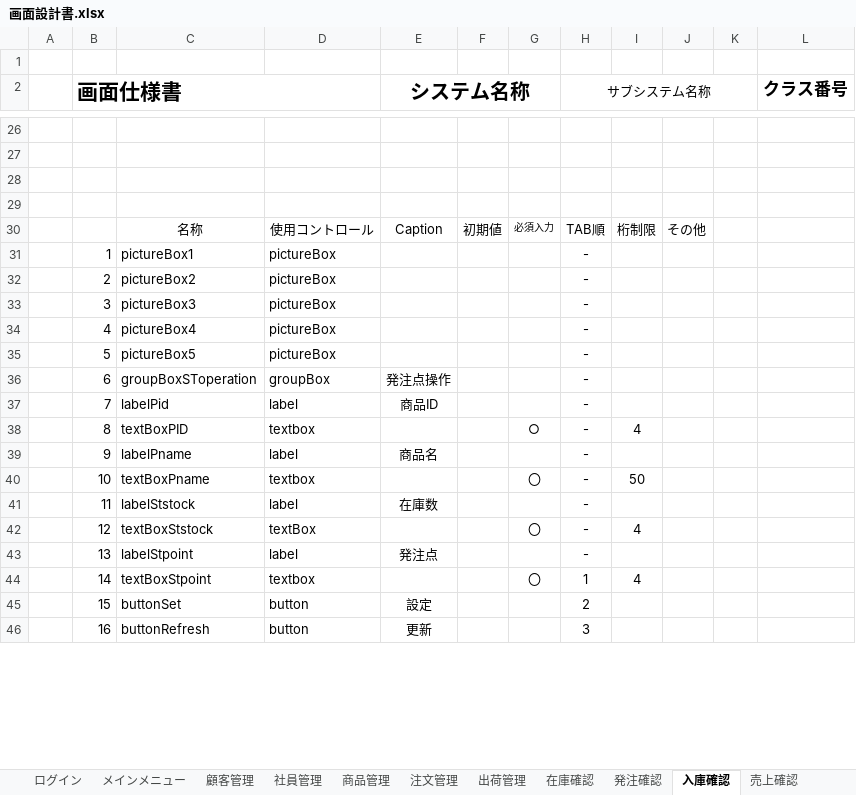
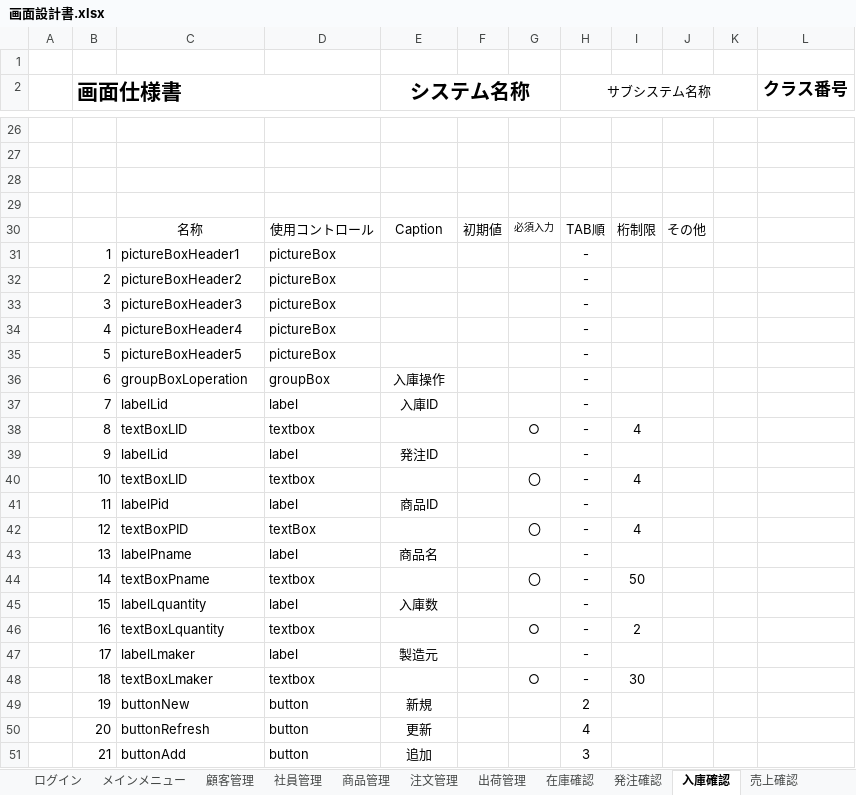
Before and after one commit to Yamanin3/system-devel, an Excel workbook: 提出ドキュメント/画面設計書.xlsx, sheet 入庫確認, drawn as a sheet; only a part is shown, gaps mark what is left out; values as stored, in another font and other column widths than the file's, no borders; charts and pictures not drawn; removed rows and columns are numbered as before the commit, all else as after; the diff covers the shown part only; the diff names each change by its address in the sheet, - before the commit and + after, or states it on an @@ line.

```diff
--- a/提出ドキュメント/画面設計書.xlsx (sheet 入庫確認)
+++ b/提出ドキュメント/画面設計書.xlsx (sheet 入庫確認)
-C31: pictureBox1
+C31: pictureBoxHeader1
-C32: pictureBox2
+C32: pictureBoxHeader2
-C33: pictureBox3
+C33: pictureBoxHeader3
-C34: pictureBox4
+C34: pictureBoxHeader4
-C35: pictureBox5
+C35: pictureBoxHeader5
-C36: groupBoxSToperation
+C36: groupBoxLoperation
-E36 (システム名称): 発注点操作
+E36 (システム名称): 入庫操作
-C37: labelPid
+C37: labelLid
-E37 (システム名称): 商品ID
+E37 (システム名称): 入庫ID
-C38: textBoxPID
+C38: textBoxLID
-C39: labelPname
+C39: labelLid
-E39 (システム名称): 商品名
+E39 (システム名称): 発注ID
-C40: textBoxPname
+C40: textBoxLID
-I40: 50
+I40: 4
-C41: labelStstock
+C41: labelPid
-E41 (システム名称): 在庫数
+E41 (システム名称): 商品ID
-C42: textBoxStstock
+C42: textBoxPID
-C43: labelStpoint
+C43: labelPname
-E43 (システム名称): 発注点
+E43 (システム名称): 商品名
-C44: textBoxStpoint
+C44: textBoxPname
-H44 (サブシステム名称): 1
+H44 (サブシステム名称): -
-I44: 4
+I44: 50
-row 45:  | 15 | buttonSet | button | 設定 |  |  | 2
+row 45:  | 15 | labelLquantity | label | 入庫数 |  |  | -
+row 46:  | 16 | textBoxLquantity | textbox |  |  | ○ | - | 2
+row 47:  | 17 | labelLmaker | label | 製造元 |  |  | -
+row 48:  | 18 | textBoxLmaker | textbox |  |  | ○ | - | 30
+row 49:  | 19 | buttonNew | button | 新規 |  |  | 2
-B50 (画面仕様書): 16
+B50 (画面仕様書): 20
-H50 (サブシステム名称): 3
+H50 (サブシステム名称): 4
+row 51:  | 21 | buttonAdd | button | 追加 |  |  | 3
```
Also changed, not shown: 3 added rows, 3 removed rows and 17 edited cells elsewhere in this sheet, sheet 売上確認, sheet 発注済み一覧, sheet グリッドフォーム, sheet 商品管理, sheet 注文管理, sheet 在庫確認, 5 more sheets, charts or pictures.
